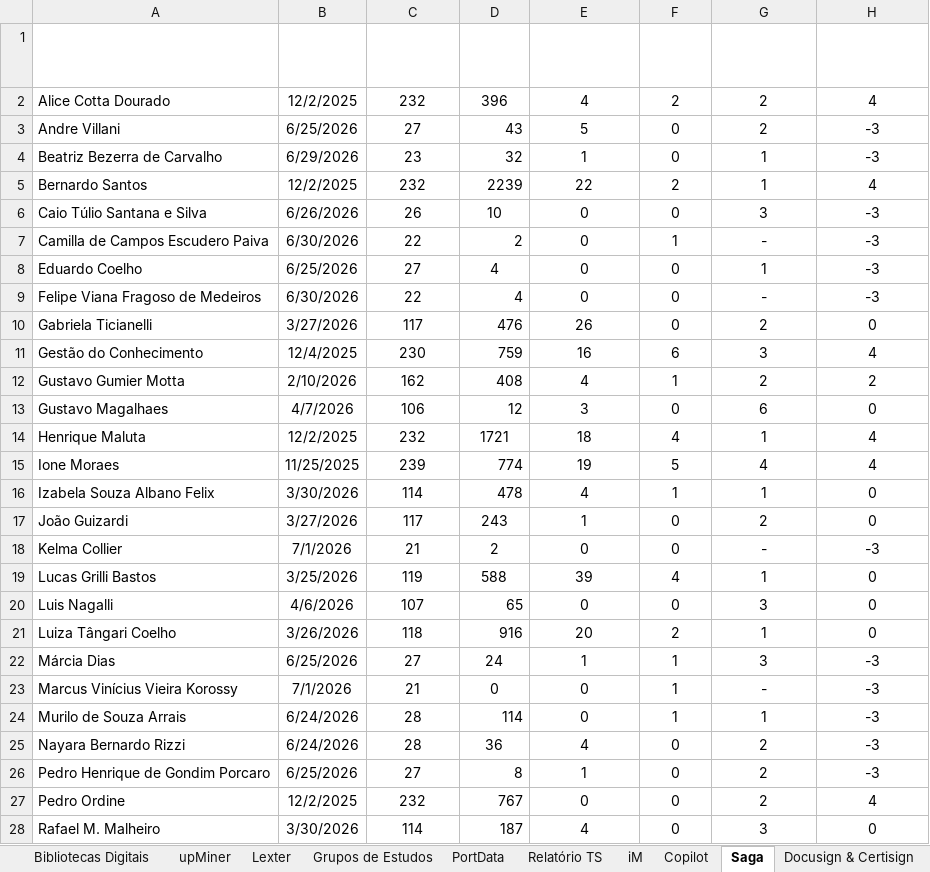
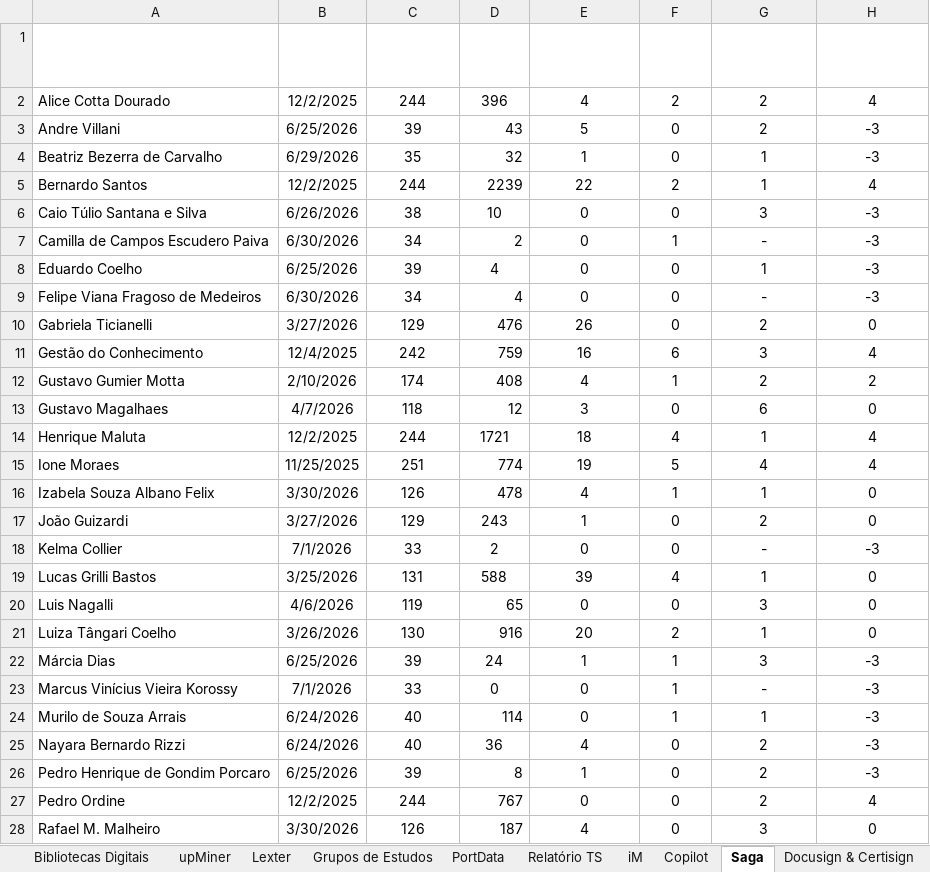
Before and after one commit to gcmadrona/dashboard-gc-com, an Excel workbook: BI GC_Com 2026.xlsx, sheet Saga, drawn as a sheet; only a part is shown; values as stored, in another font and other column widths than the file's, no borders; table styles not drawn; the diff covers the shown part only; the diff names each change by its address in the sheet, - before the commit and + after, or states it on an @@ line.

```diff
--- a/BI GC_Com 2026.xlsx (sheet Saga)
+++ b/BI GC_Com 2026.xlsx (sheet Saga)
-C2 (Dias de uso): 232
+C2 (Dias de uso): 244
-C3 (Dias de uso): 27
+C3 (Dias de uso): 39
-C4 (Dias de uso): 23
+C4 (Dias de uso): 35
-C5 (Dias de uso): 232
+C5 (Dias de uso): 244
-C6 (Dias de uso): 26
+C6 (Dias de uso): 38
-C7 (Dias de uso): 22
+C7 (Dias de uso): 34
-C8 (Dias de uso): 27
+C8 (Dias de uso): 39
-C9 (Dias de uso): 22
+C9 (Dias de uso): 34
-C10 (Dias de uso): 117
+C10 (Dias de uso): 129
-C11 (Dias de uso): 230
+C11 (Dias de uso): 242
-C12 (Dias de uso): 162
+C12 (Dias de uso): 174
-C13 (Dias de uso): 106
+C13 (Dias de uso): 118
-C14 (Dias de uso): 232
+C14 (Dias de uso): 244
-C15 (Dias de uso): 239
+C15 (Dias de uso): 251
-C16 (Dias de uso): 114
+C16 (Dias de uso): 126
-C17 (Dias de uso): 117
+C17 (Dias de uso): 129
-C18 (Dias de uso): 21
+C18 (Dias de uso): 33
-C19 (Dias de uso): 119
+C19 (Dias de uso): 131
-C20 (Dias de uso): 107
+C20 (Dias de uso): 119
-C21 (Dias de uso): 118
+C21 (Dias de uso): 130
-C22 (Dias de uso): 27
+C22 (Dias de uso): 39
-C23 (Dias de uso): 21
+C23 (Dias de uso): 33
-C24:C25 (Dias de uso): 28
+C24:C25 (Dias de uso): 40
-C26 (Dias de uso): 27
+C26 (Dias de uso): 39
-C27 (Dias de uso): 232
+C27 (Dias de uso): 244
-C28 (Dias de uso): 114
+C28 (Dias de uso): 126
```
Also changed, not shown: 38 added rows and 7 edited cells elsewhere in this sheet, sheet Relatório TS, sheet iM, sheet Copilot, sheet CT, sheet Cópia Atividades Imprensa, sheet Controle Publicações, 11 more sheets, other sheet tabs.
